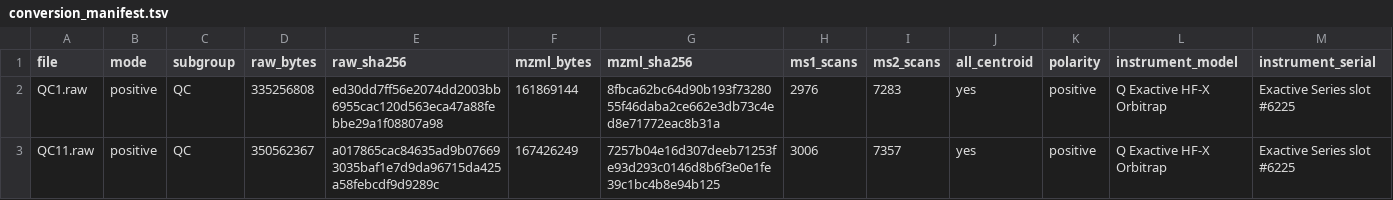
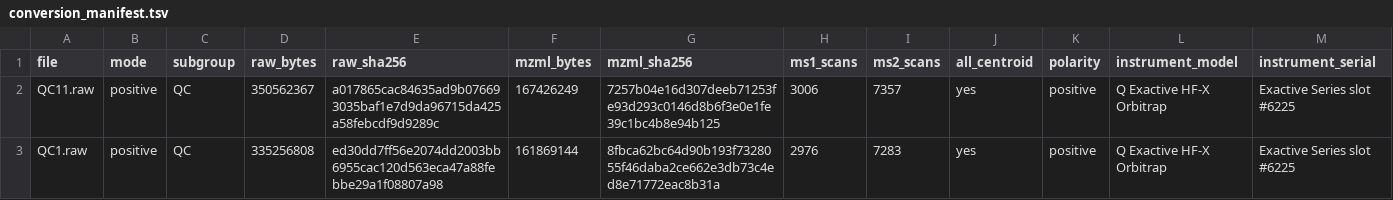
Before and after one commit to Qasim-Hussain-Code/MassCube_HIV_metabolomics, a TSV file: results/conversion_manifest.tsv, drawn as a sheet; only a part is shown; removed rows and columns are numbered as before the commit, all else as after; rows hold the shown columns only; the diff names each change by its address in the sheet, - before the commit and + after, or states it on an @@ line.

Commit message:
add_masscube_helpers

```diff
--- a/results/conversion_manifest.tsv
+++ b/results/conversion_manifest.tsv
-row 2: QC1.raw | positive | QC | 335256808 | ed30dd7ff56e2074dd2003bb6955cac120d563eca47a88febbe29a1f08807a98 | 161869144 | 8fbca62bc64d90b193f7328055f46daba2ce662e3db73c4ed8e71772eac8b31a | 2976 | 7283 | yes | positive | Q Exactive HF-X Orbitrap | Exactive Series slot #6225
+row 3: QC1.raw | positive | QC | 335256808 | ed30dd7ff56e2074dd2003bb6955cac120d563eca47a88febbe29a1f08807a98 | 161869144 | 8fbca62bc64d90b193f7328055f46daba2ce662e3db73c4ed8e71772eac8b31a | 2976 | 7283 | yes | positive | Q Exactive HF-X Orbitrap | Exactive Series slot #6225
```
Also changed, not shown: 2 other files.
